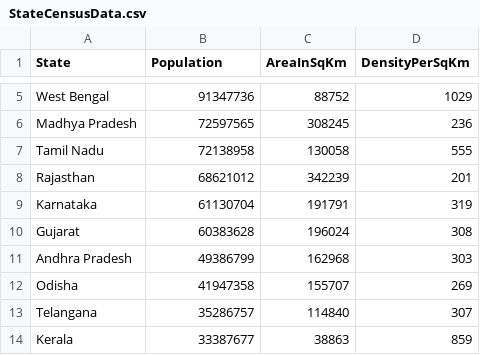
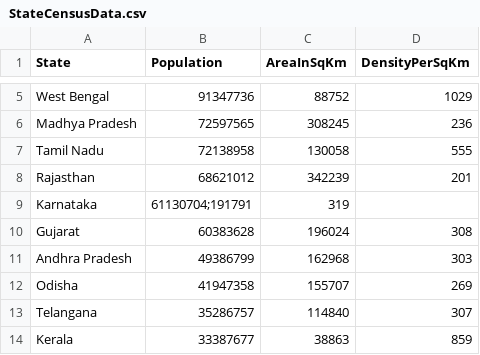
Before and after one commit to kirtibhave/Indian-States-Census-Analyser, a CSV file: build/resources/main/StateCensusData.csv, drawn as a sheet; only a part is shown, gaps mark what is left out.

```diff
--- a/build/resources/main/StateCensusData.csv
+++ b/build/resources/main/StateCensusData.csv
@@ -8,3 +8,3 @@ Tamil Nadu,72138958,130058,555
 Rajasthan,68621012,342239,201
-Karnataka,61130704,191791,319
+Karnataka,61130704;191791,319
 Gujarat,60383628,196024,308
```
Also changed, not shown: src/main/resources/StateCensusData.csv, 16 other files.
